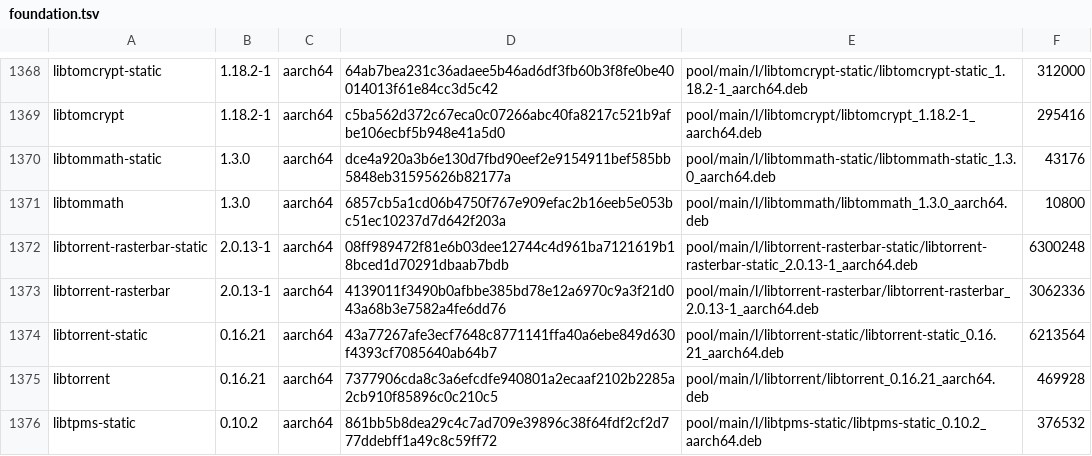
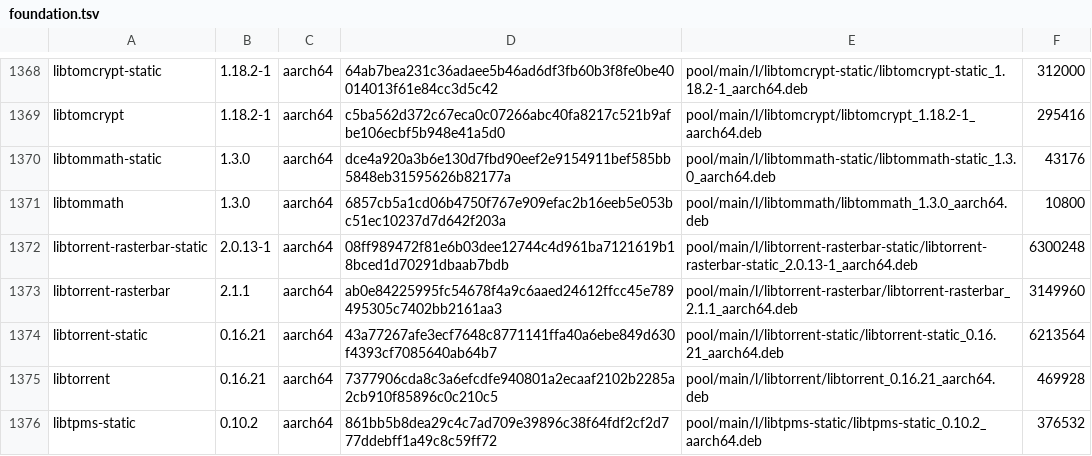
Before and after one commit to PickleHik3/io-vaj-apt, a TSV file: manifests/foundation.tsv, drawn as a sheet; only a part is shown, gaps mark what is left out.

```diff
--- a/manifests/foundation.tsv
+++ b/manifests/foundation.tsv
@@ -1372,3 +1372,3 @@ libtommath	1.3.0	aarch64	6857cb5a1cd06b4750f767e909efac2b16eeb5e053bc51ec10237d7
 libtorrent-rasterbar-static	2.0.13-1	aarch64	08ff989472f81e6b03dee12744c4d961ba7121619b18bced1d70291dbaab7bdb	pool/main/l/libtorrent-rasterbar-static/libtorrent-rasterbar-static_2.0.13-1_aarch64.deb	6300248
-libtorrent-rasterbar	2.0.13-1	aarch64	4139011f3490b0afbbe385bd78e12a6970c9a3f21d043a68b3e7582a4fe6dd76	pool/main/l/libtorrent-rasterbar/libtorrent-rasterbar_2.0.13-1_aarch64.deb	3062336
+libtorrent-rasterbar	2.1.1	aarch64	ab0e84225995fc54678f4a9c6aaed24612ffcc45e789495305c7402bb2161aa3	pool/main/l/libtorrent-rasterbar/libtorrent-rasterbar_2.1.1_aarch64.deb	3149960
 libtorrent-static	0.16.21	aarch64	43a77267afe3ecf7648c8771141ffa40a6ebe849d630f4393cf7085640ab64b7	pool/main/l/libtorrent-static/libtorrent-static_0.16.21_aarch64.deb	6213564
```
